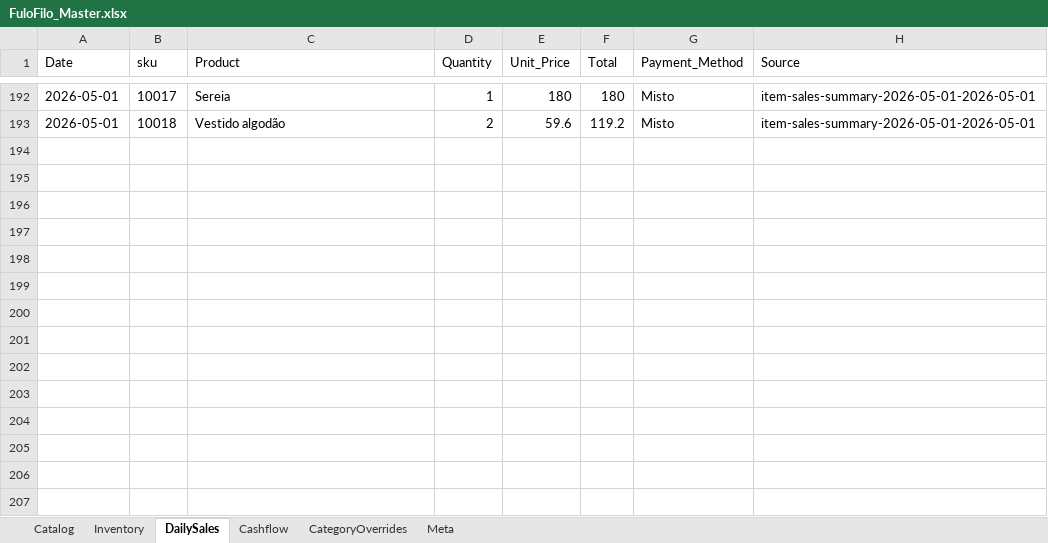
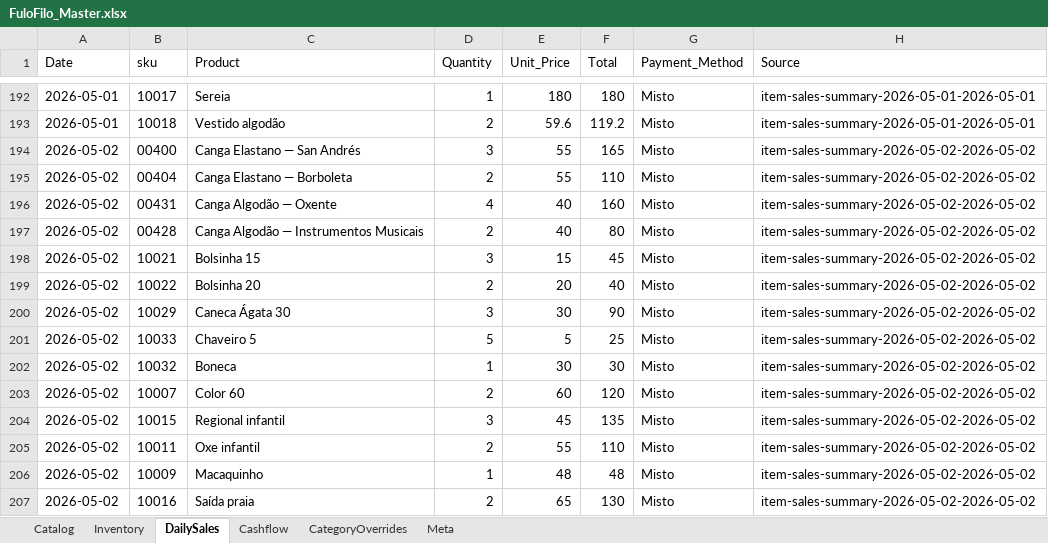
Before and after one commit to AUTOGIO/fulofilo-analytics, an Excel workbook: data/excel/FuloFilo_Master.xlsx, sheet DailySales, drawn as a sheet; only a part is shown, gaps mark what is left out; values as stored, in another font and other column widths than the file's, no borders; the diff names each change by its address in the sheet, - before the commit and + after, or states it on an @@ line.

Commit message:
auto: ingest sales 2026-05-02

```diff
--- a/data/excel/FuloFilo_Master.xlsx (sheet DailySales)
+++ b/data/excel/FuloFilo_Master.xlsx (sheet DailySales)
+row 194: 2026-05-02 | 00400 | Canga Elastano — San Andrés | 3 | 55 | 165 | Misto | item-sales-summary-2026-05-02-2026-05-02
+row 195: 2026-05-02 | 00404 | Canga Elastano — Borboleta | 2 | 55 | 110 | Misto | item-sales-summary-2026-05-02-2026-05-02
+row 196: 2026-05-02 | 00431 | Canga Algodão — Oxente | 4 | 40 | 160 | Misto | item-sales-summary-2026-05-02-2026-05-02
+row 197: 2026-05-02 | 00428 | Canga Algodão — Instrumentos Musicais | 2 | 40 | 80 | Misto | item-sales-summary-2026-05-02-2026-05-02
+row 198: 2026-05-02 | 10021 | Bolsinha 15 | 3 | 15 | 45 | Misto | item-sales-summary-2026-05-02-2026-05-02
+row 199: 2026-05-02 | 10022 | Bolsinha 20 | 2 | 20 | 40 | Misto | item-sales-summary-2026-05-02-2026-05-02
+row 200: 2026-05-02 | 10029 | Caneca Ágata 30 | 3 | 30 | 90 | Misto | item-sales-summary-2026-05-02-2026-05-02
+row 201: 2026-05-02 | 10033 | Chaveiro 5 | 5 | 5 | 25 | Misto | item-sales-summary-2026-05-02-2026-05-02
+row 202: 2026-05-02 | 10032 | Boneca | 1 | 30 | 30 | Misto | item-sales-summary-2026-05-02-2026-05-02
+row 203: 2026-05-02 | 10007 | Color 60 | 2 | 60 | 120 | Misto | item-sales-summary-2026-05-02-2026-05-02
+row 204: 2026-05-02 | 10015 | Regional infantil | 3 | 45 | 135 | Misto | item-sales-summary-2026-05-02-2026-05-02
+row 205: 2026-05-02 | 10011 | Oxe infantil | 2 | 55 | 110 | Misto | item-sales-summary-2026-05-02-2026-05-02
+row 206: 2026-05-02 | 10009 | Macaquinho | 1 | 48 | 48 | Misto | item-sales-summary-2026-05-02-2026-05-02
+row 207: 2026-05-02 | 10016 | Saída praia | 2 | 65 | 130 | Misto | item-sales-summary-2026-05-02-2026-05-02
```
Also changed, not shown: sheet Cashflow, 4 other files.
